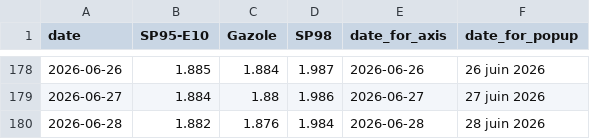
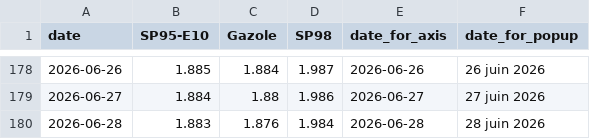
Before and after one commit to mthlht/fuel-price-tracker, a CSV file: data/roll_mean_2026.csv, drawn as a sheet; only a part is shown, gaps mark what is left out.

```diff
--- a/data/roll_mean_2026.csv
+++ b/data/roll_mean_2026.csv
@@ -179,2 +179,2 @@ date,SP95-E10,Gazole,SP98,date_for_axis,date_for_popup
 2026-06-27,1.884,1.88,1.986,2026-06-27,27 juin 2026
-2026-06-28,1.882,1.876,1.984,2026-06-28,28 juin 2026
+2026-06-28,1.883,1.876,1.984,2026-06-28,28 juin 2026
```
Also changed, not shown: data/fuel-shortage-to-flourish.csv, 4 other files.
